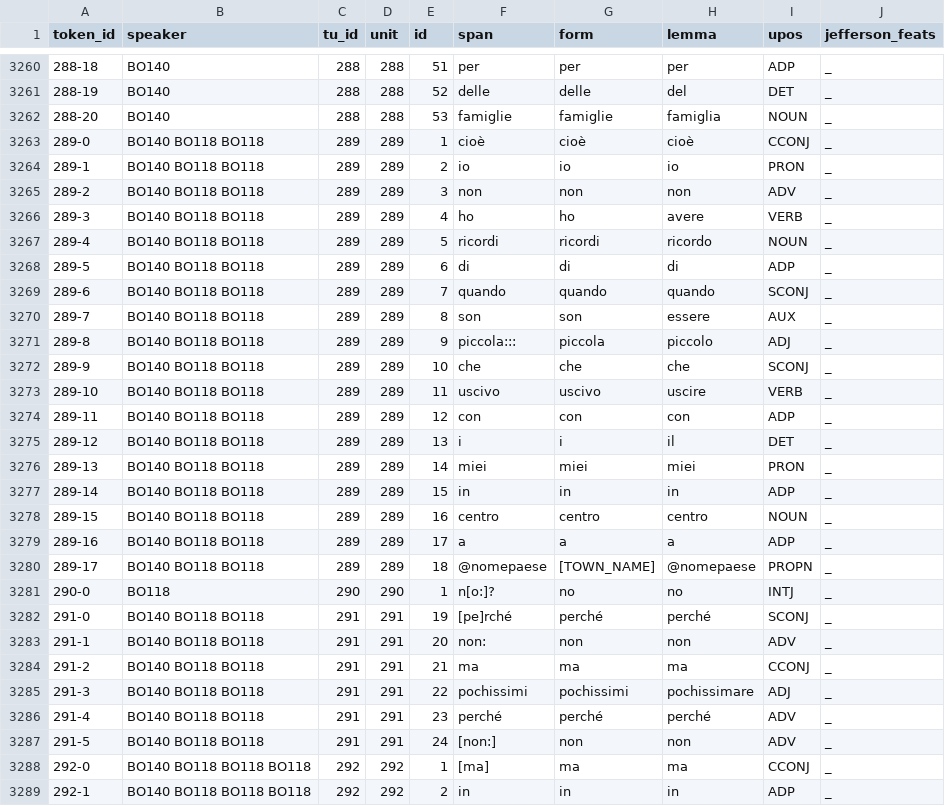
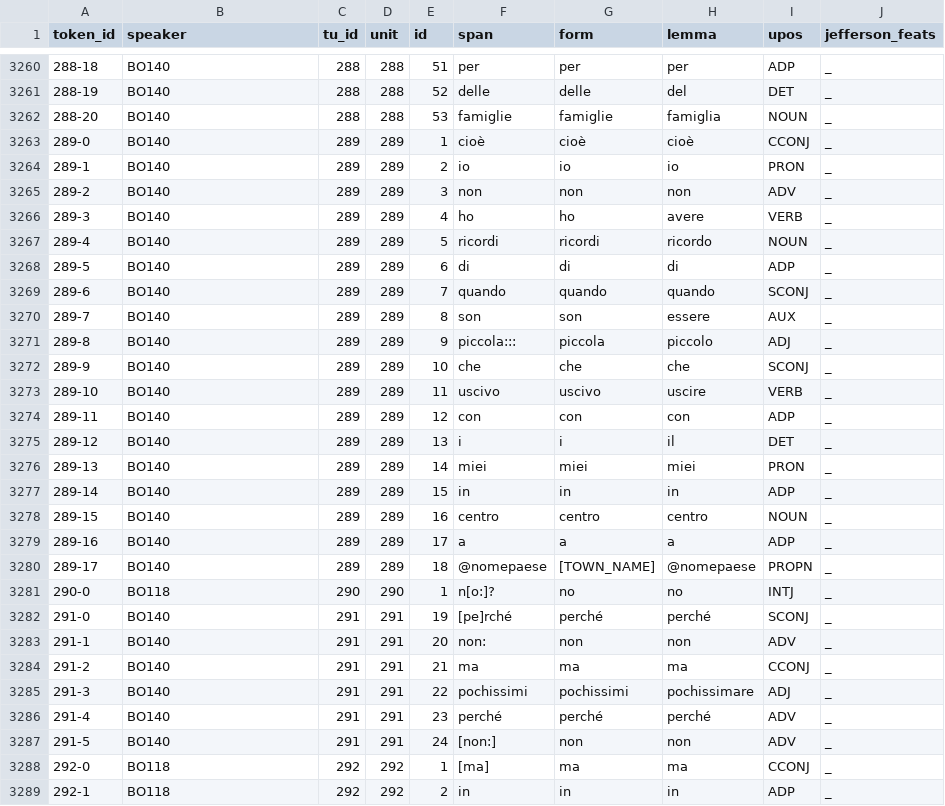
Before and after one commit to KIParla/lemmatization-project, a CSV file: wip/KIP/BOD2018.csv, drawn as a sheet; only a part is shown, gaps mark what is left out; the diff covers the shown part only.

Commit message:
wip lemmatizzazione

```diff
--- a/wip/KIP/BOD2018.csv
+++ b/wip/KIP/BOD2018.csv
@@ -3262,28 +3262,28 @@
 288-20,BO140,288,288,53,famiglie,famiglie,famiglia,NOUN,_
-289-0,BO140 BO118 BO118,289,289,1,cioè,cioè,cioè,CCONJ,_
-289-1,BO140 BO118 BO118,289,289,2,io,io,io,PRON,_
-289-2,BO140 BO118 BO118,289,289,3,non,non,non,ADV,_
-289-3,BO140 BO118 BO118,289,289,4,ho,ho,avere,VERB,_
-289-4,BO140 BO118 BO118,289,289,5,ricordi,ricordi,ricordo,NOUN,_
-289-5,BO140 BO118 BO118,289,289,6,di,di,di,ADP,_
-289-6,BO140 BO118 BO118,289,289,7,quando,quando,quando,SCONJ,_
-289-7,BO140 BO118 BO118,289,289,8,son,son,essere,AUX,_
-289-8,BO140 BO118 BO118,289,289,9,piccola:::,piccola,piccolo,ADJ,_
-289-9,BO140 BO118 BO118,289,289,10,che,che,che,SCONJ,_
-289-10,BO140 BO118 BO118,289,289,11,uscivo,uscivo,uscire,VERB,_
-289-11,BO140 BO118 BO118,289,289,12,con,con,con,ADP,_
-289-12,BO140 BO118 BO118,289,289,13,i,i,il,DET,_
-289-13,BO140 BO118 BO118,289,289,14,miei,miei,miei,PRON,_
-289-14,BO140 BO118 BO118,289,289,15,in,in,in,ADP,_
-289-15,BO140 BO118 BO118,289,289,16,centro,centro,centro,NOUN,_
-289-16,BO140 BO118 BO118,289,289,17,a,a,a,ADP,_
-289-17,BO140 BO118 BO118,289,289,18,@nomepaese,[TOWN_NAME],@nomepaese,PROPN,_
+289-0,BO140,289,289,1,cioè,cioè,cioè,CCONJ,_
+289-1,BO140,289,289,2,io,io,io,PRON,_
+289-2,BO140,289,289,3,non,non,non,ADV,_
+289-3,BO140,289,289,4,ho,ho,avere,VERB,_
+289-4,BO140,289,289,5,ricordi,ricordi,ricordo,NOUN,_
+289-5,BO140,289,289,6,di,di,di,ADP,_
+289-6,BO140,289,289,7,quando,quando,quando,SCONJ,_
+289-7,BO140,289,289,8,son,son,essere,AUX,_
+289-8,BO140,289,289,9,piccola:::,piccola,piccolo,ADJ,_
+289-9,BO140,289,289,10,che,che,che,SCONJ,_
+289-10,BO140,289,289,11,uscivo,uscivo,uscire,VERB,_
+289-11,BO140,289,289,12,con,con,con,ADP,_
+289-12,BO140,289,289,13,i,i,il,DET,_
+289-13,BO140,289,289,14,miei,miei,miei,PRON,_
+289-14,BO140,289,289,15,in,in,in,ADP,_
+289-15,BO140,289,289,16,centro,centro,centro,NOUN,_
+289-16,BO140,289,289,17,a,a,a,ADP,_
+289-17,BO140,289,289,18,@nomepaese,[TOWN_NAME],@nomepaese,PROPN,_
 290-0,BO118,290,290,1,n[o:]?,no,no,INTJ,_
-291-0,BO140 BO118 BO118,291,291,19,[pe]rché,perché,perché,SCONJ,_
-291-1,BO140 BO118 BO118,291,291,20,non:,non,non,ADV,_
-291-2,BO140 BO118 BO118,291,291,21,ma,ma,ma,CCONJ,_
-291-3,BO140 BO118 BO118,291,291,22,pochissimi,pochissimi,pochissimare,ADJ,_
-291-4,BO140 BO118 BO118,291,291,23,perché,perché,perché,ADV,_
-291-5,BO140 BO118 BO118,291,291,24,[non:],non,non,ADV,_
-292-0,BO140 BO118 BO118 BO118,292,292,1,[ma],ma,ma,CCONJ,_
-292-1,BO140 BO118 BO118 BO118,292,292,2,in,in,in,ADP,_
+291-0,BO140,291,291,19,[pe]rché,perché,perché,SCONJ,_
+291-1,BO140,291,291,20,non:,non,non,ADV,_
+291-2,BO140,291,291,21,ma,ma,ma,CCONJ,_
+291-3,BO140,291,291,22,pochissimi,pochissimi,pochissimare,ADJ,_
+291-4,BO140,291,291,23,perché,perché,perché,ADV,_
+291-5,BO140,291,291,24,[non:],non,non,ADV,_
+292-0,BO118,292,292,1,[ma],ma,ma,CCONJ,_
+292-1,BO118,292,292,2,in,in,in,ADP,_
```
Also changed, not shown: 1 added row, 1 removed row and 47 edited cells elsewhere in this file, wip/KIP/BOA1002.csv, wip/KIP/BOA1009.csv, 19 other files.
